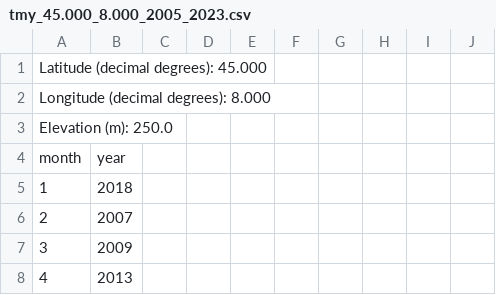
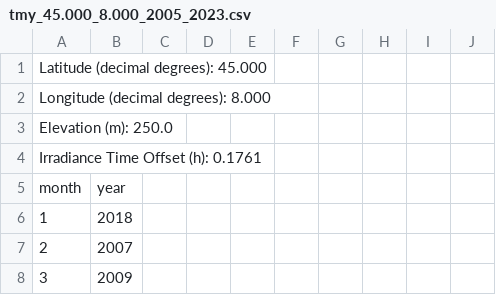
Before and after one commit to pvlib/pvlib-python, a CSV file: pvlib/data/tmy_45.000_8.000_2005_2023.csv, drawn as a sheet; only a part is shown; the shorter side is filled out with more unchanged rows.

```diff
--- a/pvlib/data/tmy_45.000_8.000_2005_2023.csv
+++ b/pvlib/data/tmy_45.000_8.000_2005_2023.csv
@@ -3,2 +3,3 @@ Longitude (decimal degrees): 8.000
 Elevation (m): 250.0
+Irradiance Time Offset (h): 0.1761
 month,year
```
Also changed, not shown: 1 other file.
